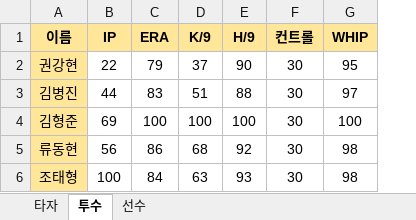
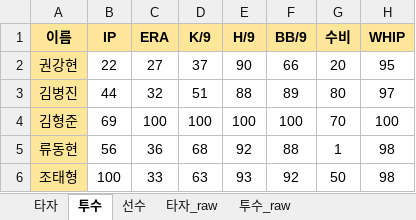
Before and after one commit to akffhaos95/rascal_photo_card, an Excel workbook: rascal_data.xlsx, sheet 투수, drawn as a sheet; values as stored, in another font and other column widths than the file's, no borders; charts and pictures not drawn; removed rows and columns are numbered as before the commit, all else as after; the diff names each change by its address in the sheet, - before the commit and + after, or states it on an @@ line.

```diff
--- a/rascal_data.xlsx (sheet 투수)
+++ b/rascal_data.xlsx (sheet 투수)
@@ sheet tab unhidden: 타자_raw @@
@@ sheet tab unhidden: 투수_raw @@
-column F (컨트롤), rows 2-6: all 30
+column F (BB/9), rows 2-6: 66 | 89 | 100 | 88 | 92
+column G (수비), rows 2-6: 20 | 80 | 70 | 1 | 50
-C2 (ERA): 79
+C2 (ERA): 27
-C3 (ERA): 83
+C3 (ERA): 32
-C5 (ERA): 86
+C5 (ERA): 36
-C6 (ERA): 84
+C6 (ERA): 33
```
Also changed, not shown: sheet 선수, sheet 타자, formulas that keep their value, charts or pictures, 38 other files.
